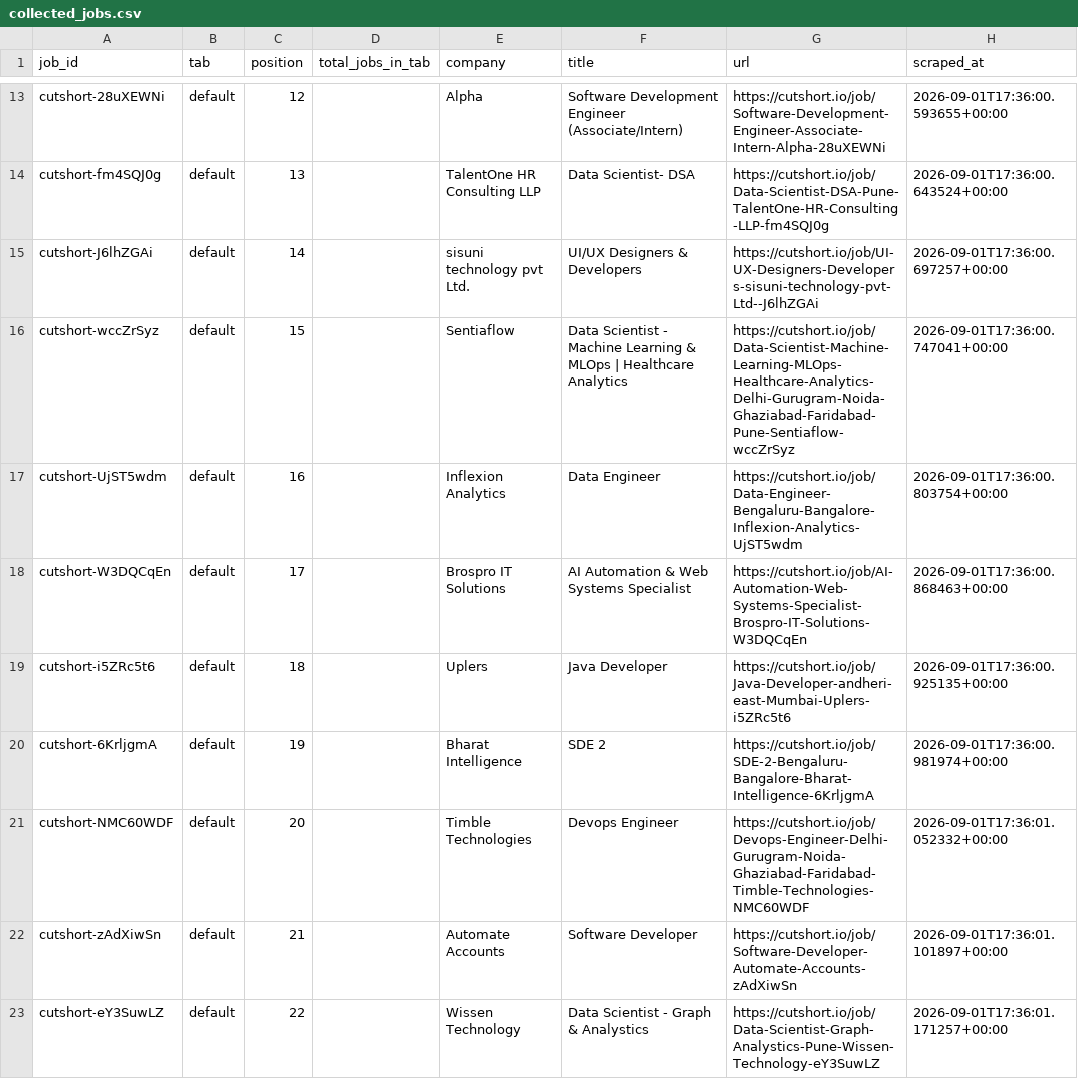
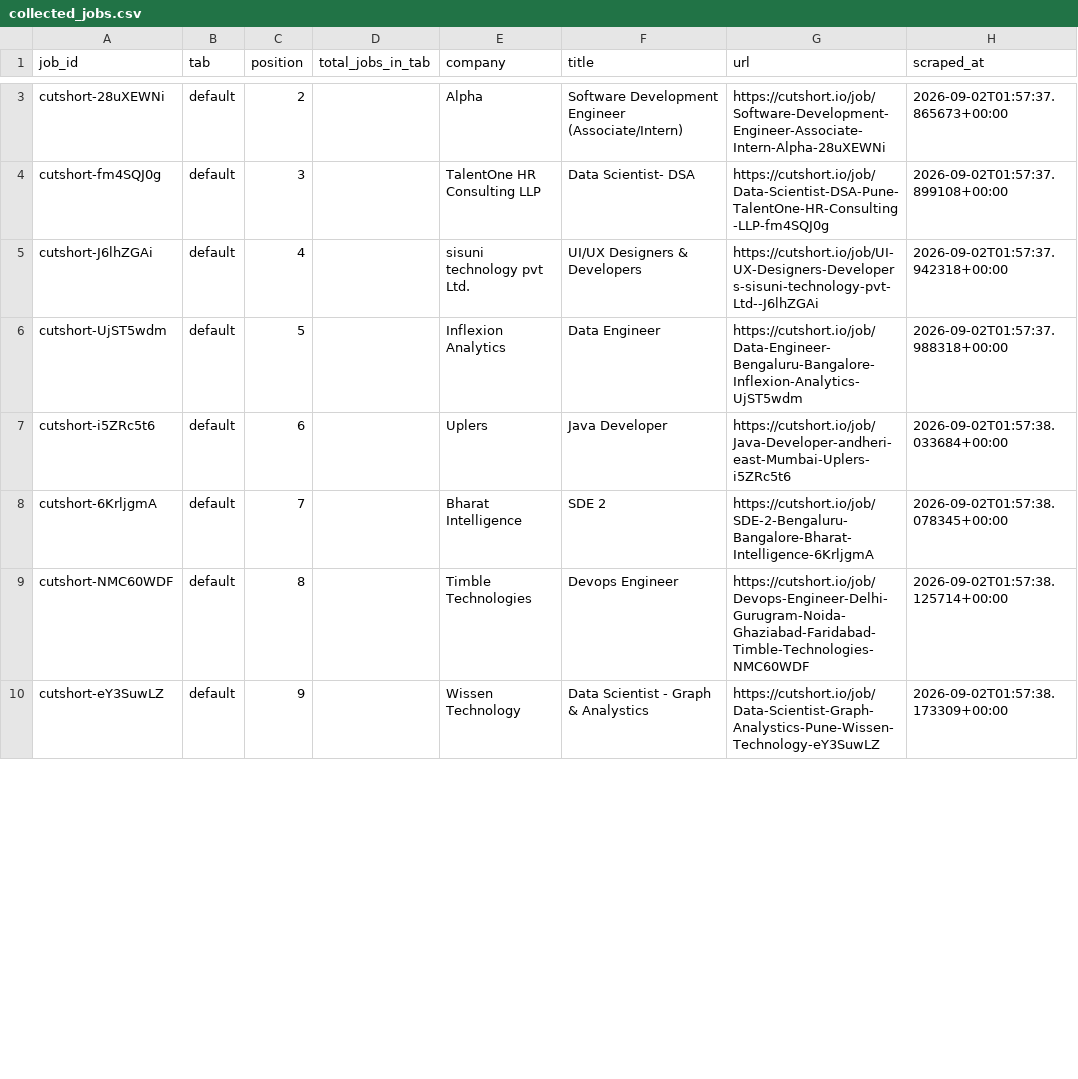
Before and after one commit to maheshc042/mahesh-todolist, a CSV file: analysis/collected_jobs.csv, drawn as a sheet; only a part is shown, gaps mark what is left out; removed rows and columns are numbered as before the commit, all else as after; the diff covers the shown part only; the diff names each change by its address in the sheet, - before the commit and + after, or states it on an @@ line.

```diff
--- a/analysis/collected_jobs.csv
+++ b/analysis/collected_jobs.csv
-C3 (position): 12
+C3 (position): 2
-H3 (scraped_at): 2026-09-01T17:36:00.593655+00:00
+H3 (scraped_at): 2026-09-02T01:57:37.865673+00:00
-C4 (position): 13
+C4 (position): 3
-H4 (scraped_at): 2026-09-01T17:36:00.643524+00:00
+H4 (scraped_at): 2026-09-02T01:57:37.899108+00:00
-C5 (position): 14
+C5 (position): 4
-H5 (scraped_at): 2026-09-01T17:36:00.697257+00:00
+H5 (scraped_at): 2026-09-02T01:57:37.942318+00:00
-row 16: cutshort-wccZrSyz | default | 15 |  | Sentiaflow | Data Scientist - Machine Learning & MLOps | Healthcare Analytics | https://cutshort.io/job/Data-Scientist-Machine-Learning-MLOps-Healthcare-Analytics-Delhi-Gurugram-Noida-Ghaziabad-Faridabad-Pune-Sentiaflow-wccZrSyz | 2026-09-01T17:36:00.747041+00:00
-C6 (position): 16
+C6 (position): 5
-H6 (scraped_at): 2026-09-01T17:36:00.803754+00:00
+H6 (scraped_at): 2026-09-02T01:57:37.988318+00:00
-row 18: cutshort-W3DQCqEn | default | 17 |  | Brospro IT Solutions | AI Automation & Web Systems Specialist | https://cutshort.io/job/AI-Automation-Web-Systems-Specialist-Brospro-IT-Solutions-W3DQCqEn | 2026-09-01T17:36:00.868463+00:00
-C7 (position): 18
+C7 (position): 6
-H7 (scraped_at): 2026-09-01T17:36:00.925135+00:00
+H7 (scraped_at): 2026-09-02T01:57:38.033684+00:00
-C8 (position): 19
+C8 (position): 7
-H8 (scraped_at): 2026-09-01T17:36:00.981974+00:00
+H8 (scraped_at): 2026-09-02T01:57:38.078345+00:00
-C9 (position): 20
+C9 (position): 8
-H9 (scraped_at): 2026-09-01T17:36:01.052332+00:00
+H9 (scraped_at): 2026-09-02T01:57:38.125714+00:00
-row 22: cutshort-zAdXiwSn | default | 21 |  | Automate Accounts | Software Developer | https://cutshort.io/job/Software-Developer-Automate-Accounts-zAdXiwSn | 2026-09-01T17:36:01.101897+00:00
-C10 (position): 22
+C10 (position): 9
-H10 (scraped_at): 2026-09-01T17:36:01.171257+00:00
+H10 (scraped_at): 2026-09-02T01:57:38.173309+00:00
```
Also changed, not shown: 13 removed rows and 18 edited cells elsewhere in this file, analysis/failed_jobs.csv, analysis/rejected_jobs.csv, 22 other files.
